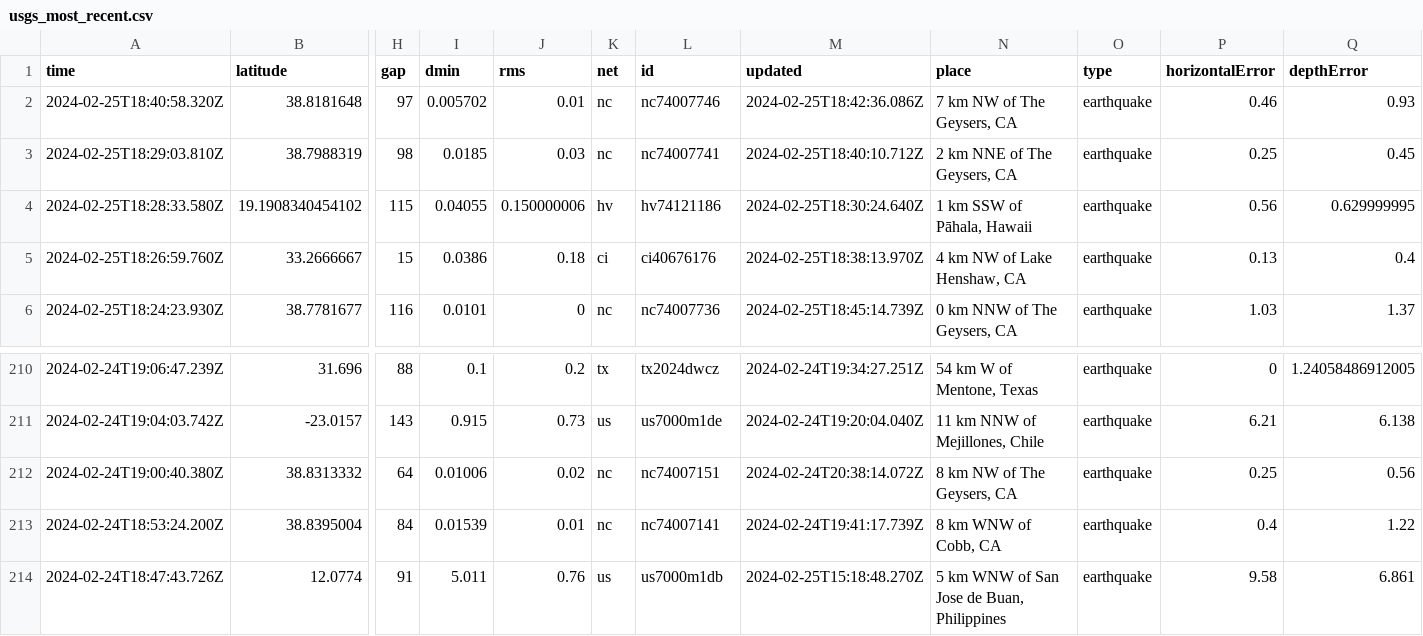
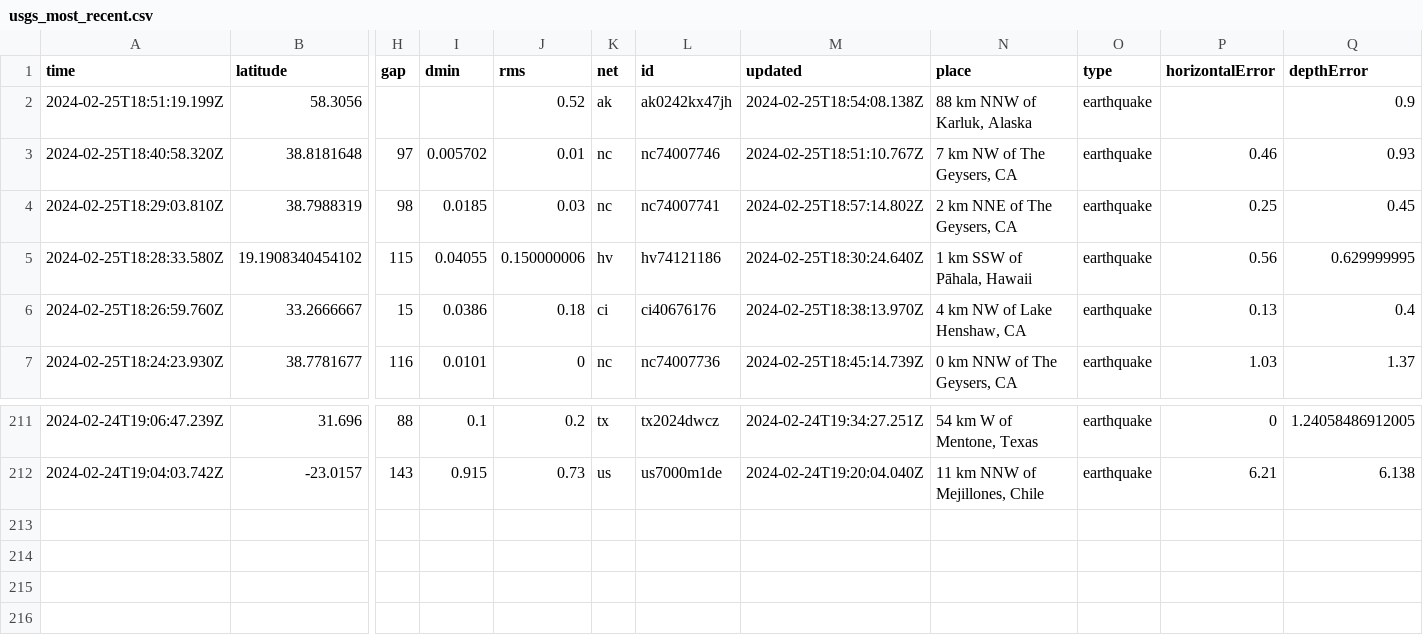
Before and after one commit to n2020h/earthquake-data, a CSV file: usgs_most_recent.csv, drawn as a sheet; only a part is shown, gaps mark what is left out; removed rows and columns are numbered as before the commit, all else as after; rows hold the shown columns only; the diff names each change by its address in the sheet, - before the commit and + after, or states it on an @@ line.

```diff
--- a/usgs_most_recent.csv
+++ b/usgs_most_recent.csv
+row 2: 2024-02-25T18:51:19.199Z | 58.3056 |  |  | 0.52 | ak | ak0242kx47jh | 2024-02-25T18:54:08.138Z | 88 km NNW of Karluk, Alaska | earthquake |  | 0.9
-M3 (updated): 2024-02-25T18:42:36.086Z
+M3 (updated): 2024-02-25T18:51:10.767Z
-M4 (updated): 2024-02-25T18:40:10.712Z
+M4 (updated): 2024-02-25T18:57:14.802Z
-row 212: 2024-02-24T19:00:40.380Z | 38.8313332 | 64 | 0.01006 | 0.02 | nc | nc74007151 | 2024-02-24T20:38:14.072Z | 8 km NW of The Geysers, CA | earthquake | 0.25 | 0.56
-row 213: 2024-02-24T18:53:24.200Z | 38.8395004 | 84 | 0.01539 | 0.01 | nc | nc74007141 | 2024-02-24T19:41:17.739Z | 8 km WNW of Cobb, CA | earthquake | 0.4 | 1.22
-row 214: 2024-02-24T18:47:43.726Z | 12.0774 | 91 | 5.011 | 0.76 | us | us7000m1db | 2024-02-25T15:18:48.270Z | 5 km WNW of San Jose de Buan, Philippines | earthquake | 9.58 | 6.861
```
